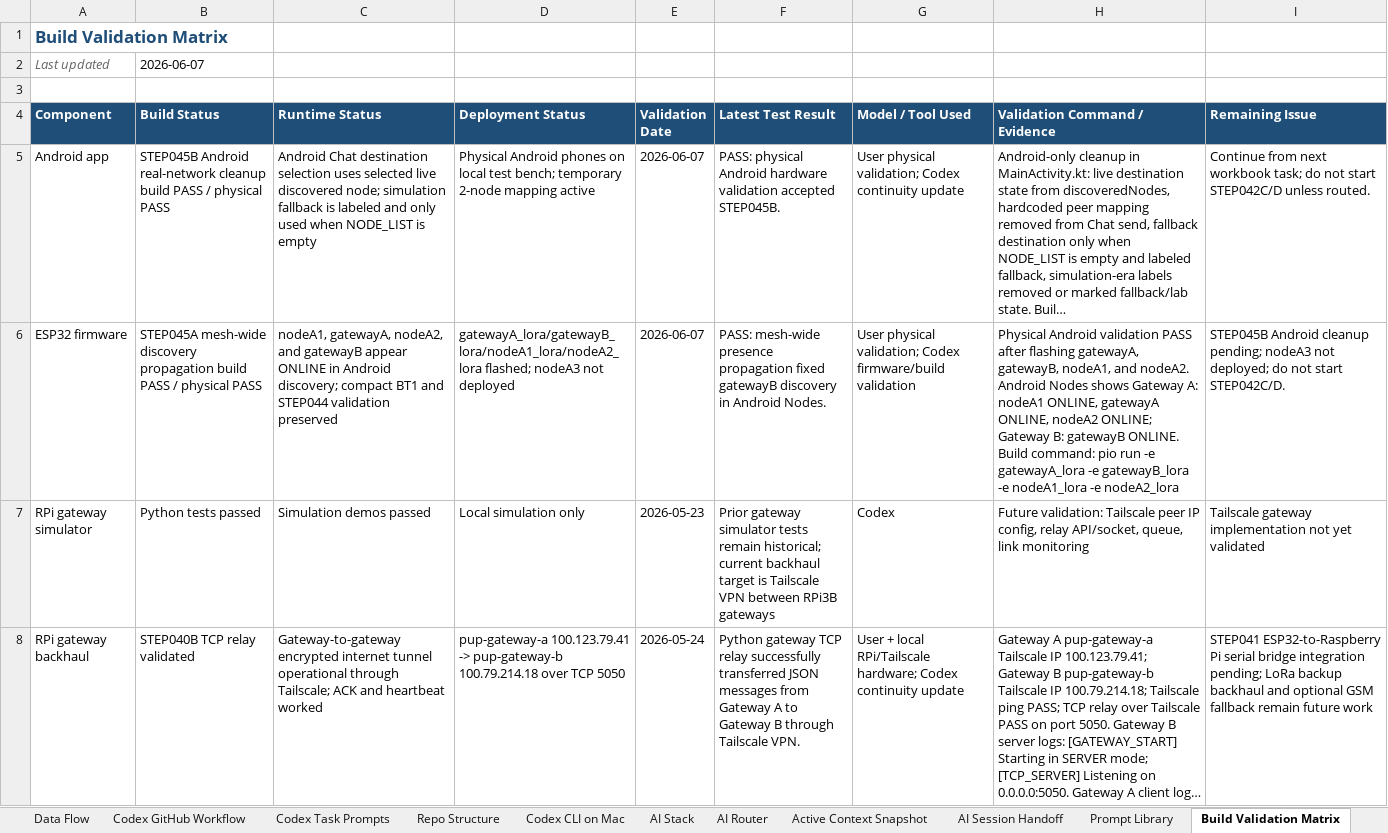
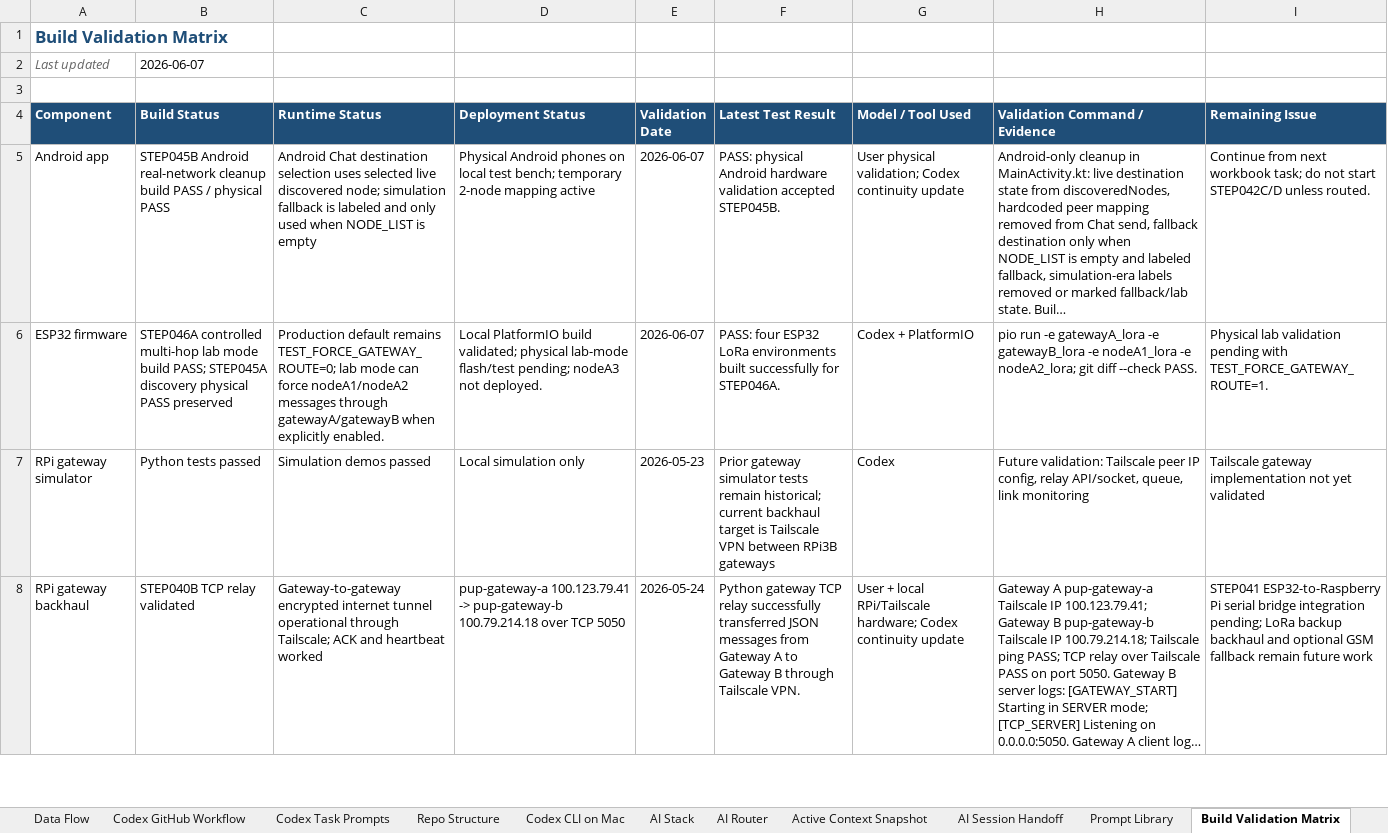
Before and after one commit to pagibetech/pup-manet-emergency-messaging, an Excel workbook: docs/workbook/PUP_MANET_Implementation_Workbook.xlsx, sheet Build Validation Matrix, drawn as a sheet; only a part is shown; long unchanged cells end in …; values as stored, in another font and other column widths than the file's, no borders; the diff covers the shown part only; the diff names each change by its address in the sheet, - before the commit and + after, or states it on an @@ line.

Commit message:
STEP046A controlled multi-hop lab mode

```diff
--- a/docs/workbook/PUP_MANET_Implementation_Workbook.xlsx (sheet Build Validation Matrix)
+++ b/docs/workbook/PUP_MANET_Implementation_Workbook.xlsx (sheet Build Validation Matrix)
-B6 (Build Status): STEP045A mesh-wide discovery propagation build PASS / physical PASS
+B6 (Build Status): STEP046A controlled multi-hop lab mode build PASS; STEP045A discovery physical PASS preserved
-C6 (Runtime Status): nodeA1, gatewayA, nodeA2, and gatewayB appear ONLINE in Android discovery; compact BT1 and STEP044 validation preserved
+C6 (Runtime Status): Production default remains TEST_FORCE_GATEWAY_ROUTE=0; lab mode can force nodeA1/nodeA2 messages through gatewayA/gatewayB when explicitly enabled.
-D6 (Deployment Status): gatewayA_lora/gatewayB_lora/nodeA1_lora/nodeA2_lora flashed; nodeA3 not deployed
+D6 (Deployment Status): Local PlatformIO build validated; physical lab-mode flash/test pending; nodeA3 not deployed.
-F6 (Latest Test Result): PASS: mesh-wide presence propagation fixed gatewayB discovery in Android Nodes.
+F6 (Latest Test Result): PASS: four ESP32 LoRa environments built successfully for STEP046A.
-G6 (Model / Tool Used): User physical validation; Codex firmware/build validation
+G6 (Model / Tool Used): Codex + PlatformIO
-H6 (Validation Command / Evidence): Physical Android validation PASS after flashing gatewayA, gatewayB, nodeA1, and nodeA2. Android Nodes shows Gateway A: nodeA1 ONLINE, gatewayA ONLINE, nodeA2 ONLINE; Gateway B: gatewayB ONLINE. Build command: pio run -e gatewayA_lora -e gatewayB_lora -e nodeA1_lora -e nodeA2_lora
+H6 (Validation Command / Evidence): pio run -e gatewayA_lora -e gatewayB_lora -e nodeA1_lora -e nodeA2_lora; git diff --check PASS.
-I6 (Remaining Issue): STEP045B Android cleanup pending; nodeA3 not deployed; do not start STEP042C/D.
+I6 (Remaining Issue): Physical lab validation pending with TEST_FORCE_GATEWAY_ROUTE=1.
```
Also changed, not shown: 1 added row elsewhere in this sheet, sheet Active Context Snapshot, sheet Detailed Steps, sheet AI Session Handoff, sheet Codex Task Log, sheet AI Model Routing Log, sheet Progress Tracker, 2 more sheets, 5 other files.
